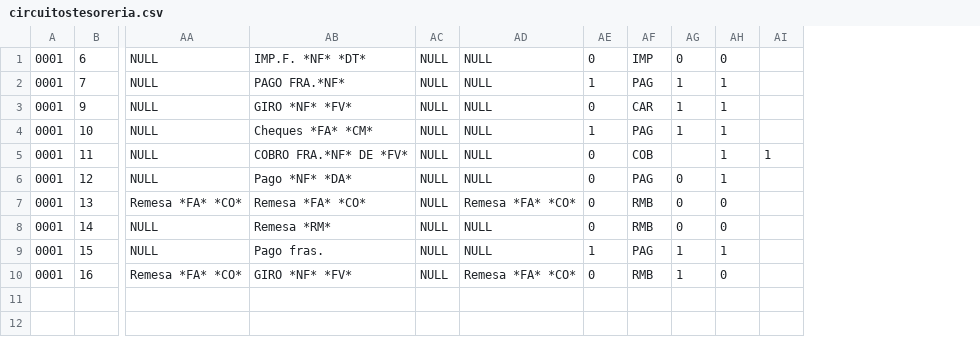
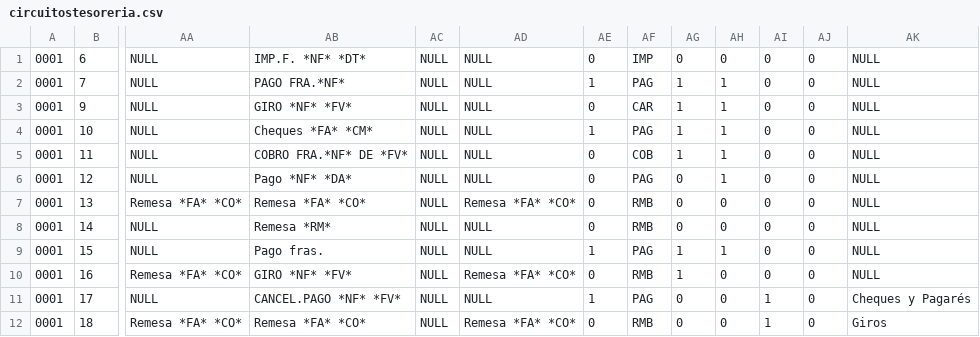
Before and after one commit to raifenoll95/Marfil2, a CSV file: Marfil.App.WebMain/App_Data/Otros/circuitostesoreria.csv, drawn as a sheet; only a part is shown, gaps mark what is left out; removed rows and columns are numbered as before the commit, all else as after; rows hold the shown columns only; the diff names each change by its address in the sheet, - before the commit and + after, or states it on an @@ line.

```diff
--- a/Marfil.App.WebMain/App_Data/Otros/circuitostesoreria.csv
+++ b/Marfil.App.WebMain/App_Data/Otros/circuitostesoreria.csv
-column AI, row 5: 1
+column AI, rows 1-10: all 0
+column AJ, rows 1-10: all 0
+column AK, rows 1-10: all NULL
-AG5: (empty)
+AG5: 1
+row 11: 0001 | 17 | NULL | CANCEL.PAGO *NF* *FV* | NULL | NULL | 1 | PAG | 0 | 0 | 1 | 0 | Cheques y Pagarés
+row 12: 0001 | 18 | Remesa *FA* *CO* | Remesa *FA* *CO* | NULL | Remesa *FA* *CO* | 0 | RMB | 0 | 0 | 1 | 0 | Giros
```
Also changed, not shown: Marfil.App.WebMain/App_Data/Otros/criteriosagrupacion.csv, Marfil.App.WebMain/App_Data/TablasVarias/tiposdocumentoscontables.csv, 35 other files.
